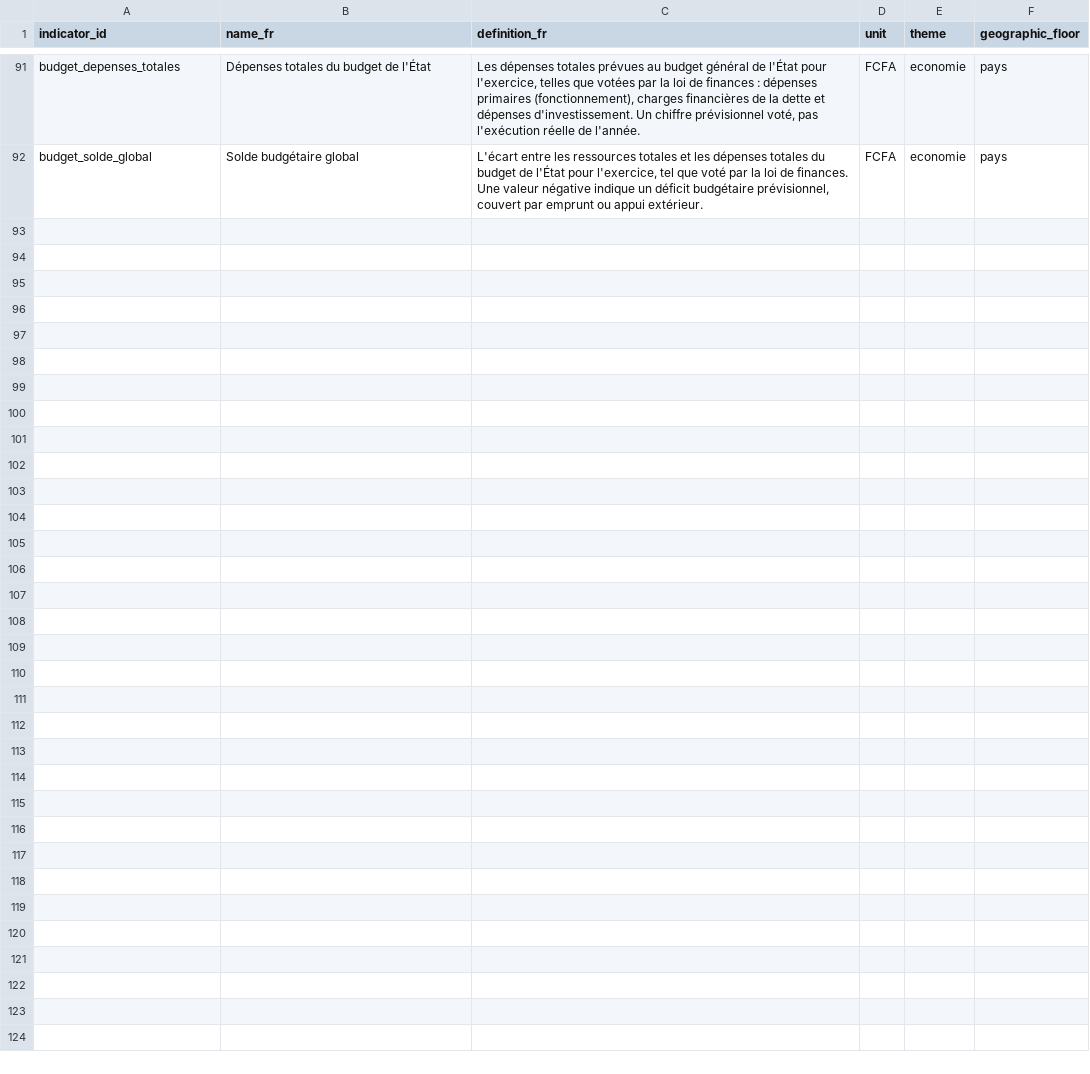
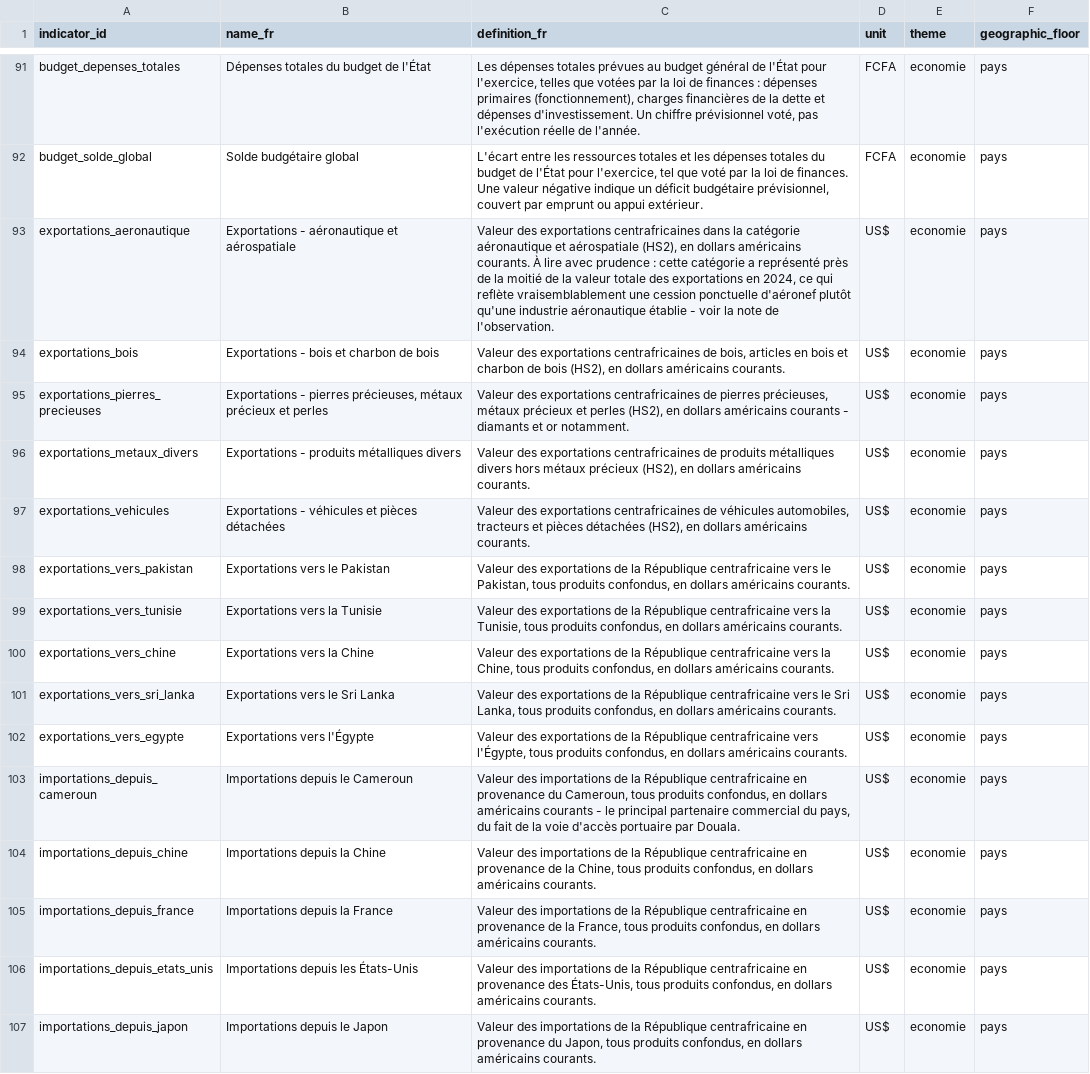
Before and after one commit to jpzolabe/car-data-atlas, a CSV file: data/indicators.csv, drawn as a sheet; only a part is shown, gaps mark what is left out.

Commit message:
feat: add OEC/BACI trade composition to the économie page
New source (oec-baci-trade-2024): OEC's public API, mirroring CEPII's
BACI international trade dataset (cube trade_i_baci_a_22, HS6 depth,
2022-2024 only - the dataset's full time span). 15 new indicators: top
5 export products, top 5 export destinations, top 5 import origins, all
for 2024, country code "caf".

This is new content, not a refresh of the existing World Bank-backed
exportations_montant/importations_montant totals - those stay as-is.
Product/partner composition (what CAR trades and with whom) wasn't
represented anywhere on the site before.

Aircraft/Spacecraft is ~47% of 2024 export value by itself - flagged
explicitly in that observation's own notes and shown as a caveat under
the chart, since it almost certainly reflects a one-off aircraft sale/
transfer rather than an aviation industry, not silently presented at
face value.

export_economie_json.py's build_trade_composition() exports this as a
dedicated "trade_composition" block (ranked lists, not a time series),
rendered as three bar-chart rank lists under économie's "Commerce
extérieur" category rather than forced into the sparkline-card grid
used for actual indicators.

```diff
--- a/data/indicators.csv
+++ b/data/indicators.csv
@@ -92 +92,16 @@ budget_depenses_totales,Dépenses totales du budget de l'État,"Les dépenses to
 budget_solde_global,Solde budgétaire global,"L'écart entre les ressources totales et les dépenses totales du budget de l'État pour l'exercice, tel que voté par la loi de finances. Une valeur négative indique un déficit budgétaire prévisionnel, couvert par emprunt ou appui extérieur.",FCFA,economie,pays
+exportations_aeronautique,Exportations - aéronautique et aérospatiale,"Valeur des exportations centrafricaines dans la catégorie aéronautique et aérospatiale (HS2), en dollars américains courants. À lire avec prudence : cette catégorie a représenté près de la moitié de la valeur totale des exportations en 2024, ce qui reflète vraisemblablement une cession ponctuelle d'aéronef plutôt qu'une industrie aéronautique établie - voir la note de l'observation.",US$,economie,pays
+exportations_bois,Exportations - bois et charbon de bois,"Valeur des exportations centrafricaines de bois, articles en bois et charbon de bois (HS2), en dollars américains courants.",US$,economie,pays
+exportations_pierres_precieuses,"Exportations - pierres précieuses, métaux précieux et perles","Valeur des exportations centrafricaines de pierres précieuses, métaux précieux et perles (HS2), en dollars américains courants - diamants et or notamment.",US$,economie,pays
+exportations_metaux_divers,Exportations - produits métalliques divers,"Valeur des exportations centrafricaines de produits métalliques divers hors métaux précieux (HS2), en dollars américains courants.",US$,economie,pays
+exportations_vehicules,Exportations - véhicules et pièces détachées,"Valeur des exportations centrafricaines de véhicules automobiles, tracteurs et pièces détachées (HS2), en dollars américains courants.",US$,economie,pays
+exportations_vers_pakistan,Exportations vers le Pakistan,"Valeur des exportations de la République centrafricaine vers le Pakistan, tous produits confondus, en dollars américains courants.",US$,economie,pays
+exportations_vers_tunisie,Exportations vers la Tunisie,"Valeur des exportations de la République centrafricaine vers la Tunisie, tous produits confondus, en dollars américains courants.",US$,economie,pays
+exportations_vers_chine,Exportations vers la Chine,"Valeur des exportations de la République centrafricaine vers la Chine, tous produits confondus, en dollars américains courants.",US$,economie,pays
+exportations_vers_sri_lanka,Exportations vers le Sri Lanka,"Valeur des exportations de la République centrafricaine vers le Sri Lanka, tous produits confondus, en dollars américains courants.",US$,economie,pays
+exportations_vers_egypte,Exportations vers l'Égypte,"Valeur des exportations de la République centrafricaine vers l'Égypte, tous produits confondus, en dollars américains courants.",US$,economie,pays
+importations_depuis_cameroun,Importations depuis le Cameroun,"Valeur des importations de la République centrafricaine en provenance du Cameroun, tous produits confondus, en dollars américains courants - le principal partenaire commercial du pays, du fait de la voie d'accès portuaire par Douala.",US$,economie,pays
+importations_depuis_chine,Importations depuis la Chine,"Valeur des importations de la République centrafricaine en provenance de la Chine, tous produits confondus, en dollars américains courants.",US$,economie,pays
+importations_depuis_france,Importations depuis la France,"Valeur des importations de la République centrafricaine en provenance de la France, tous produits confondus, en dollars américains courants.",US$,economie,pays
+importations_depuis_etats_unis,Importations depuis les États-Unis,"Valeur des importations de la République centrafricaine en provenance des États-Unis, tous produits confondus, en dollars américains courants.",US$,economie,pays
+importations_depuis_japon,Importations depuis le Japon,"Valeur des importations de la République centrafricaine en provenance du Japon, tous produits confondus, en dollars américains courants.",US$,economie,pays
```
Also changed, not shown: data/observations.csv, data/sources.csv, 8 other files.
